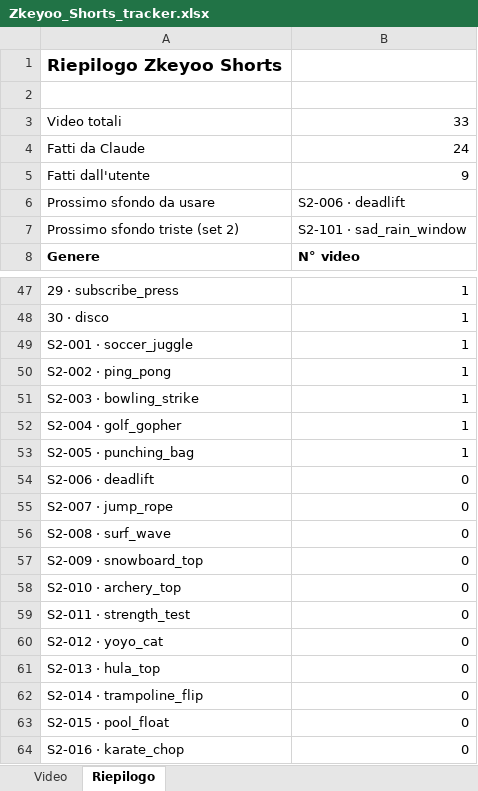
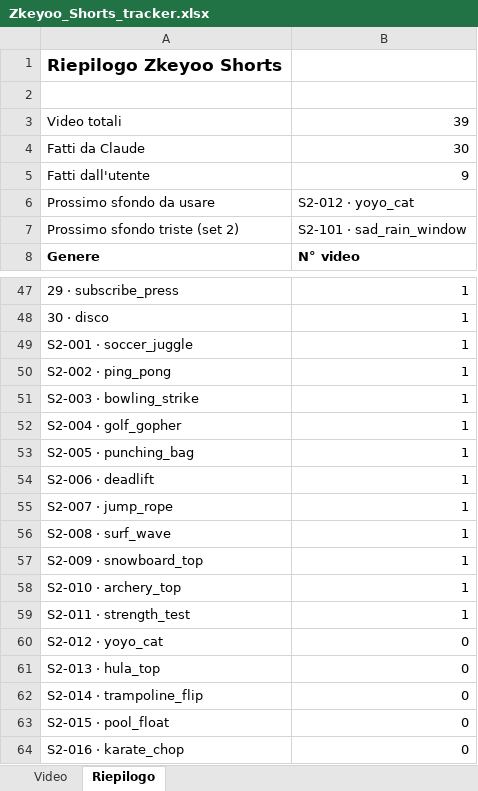
Before and after one commit to Grik99/Video-editor, an Excel workbook: zkeyoo-shorts/Zkeyoo_Shorts_tracker.xlsx, sheet Riepilogo, drawn as a sheet; only a part is shown, gaps mark what is left out; values as stored, in another font and other column widths than the file's, no borders; the diff names each change by its address in the sheet, - before the commit and + after, or states it on an @@ line.

```diff
--- a/zkeyoo-shorts/Zkeyoo_Shorts_tracker.xlsx (sheet Riepilogo)
+++ b/zkeyoo-shorts/Zkeyoo_Shorts_tracker.xlsx (sheet Riepilogo)
-B3: 33
+B3: 39
-B4: 24
+B4: 30
-B6: S2-006 · deadlift
+B6: S2-012 · yoyo_cat
-B54:B59: 0
+B54:B59: 1
```
Also changed, not shown: sheet Video, formulas that keep their value, charts or pictures, 14 other files.
